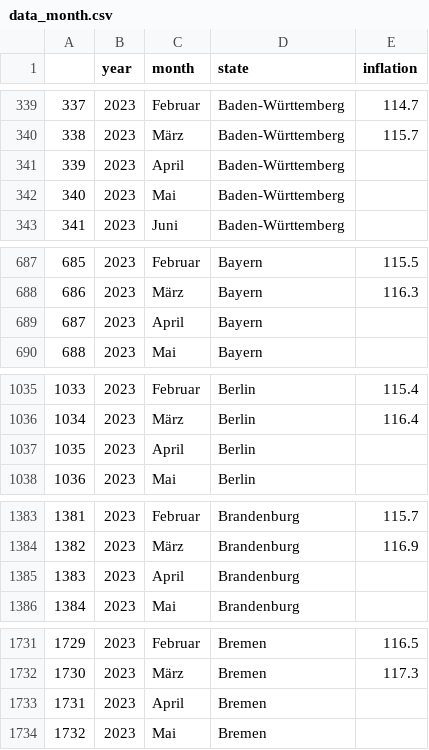
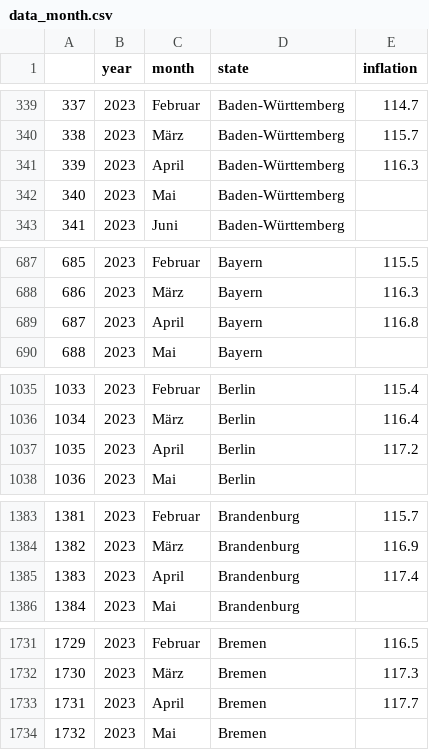
Before and after one commit to MI4People/germany_dash, a CSV file: data_month.csv, drawn as a sheet; only a part is shown, gaps mark what is left out; the diff covers the shown part only.

```diff
--- a/data_month.csv
+++ b/data_month.csv
@@ -340,3 +340,3 @@
 338,2023,März,Baden-Württemberg,115.7
-339,2023,April,Baden-Württemberg,
+339,2023,April,Baden-Württemberg,116.3
 340,2023,Mai,Baden-Württemberg,
@@ -688,3 +688,3 @@
 686,2023,März,Bayern,116.3
-687,2023,April,Bayern,
+687,2023,April,Bayern,116.8
 688,2023,Mai,Bayern,
@@ -1036,3 +1036,3 @@
 1034,2023,März,Berlin,116.4
-1035,2023,April,Berlin,
+1035,2023,April,Berlin,117.2
 1036,2023,Mai,Berlin,
@@ -1384,3 +1384,3 @@
 1382,2023,März,Brandenburg,116.9
-1383,2023,April,Brandenburg,
+1383,2023,April,Brandenburg,117.4
 1384,2023,Mai,Brandenburg,
@@ -1732,3 +1732,3 @@
 1730,2023,März,Bremen,117.3
-1731,2023,April,Bremen,
+1731,2023,April,Bremen,117.7
 1732,2023,Mai,Bremen,
```
Also changed, not shown: 11 edited cells elsewhere in this file, 9 other files.
